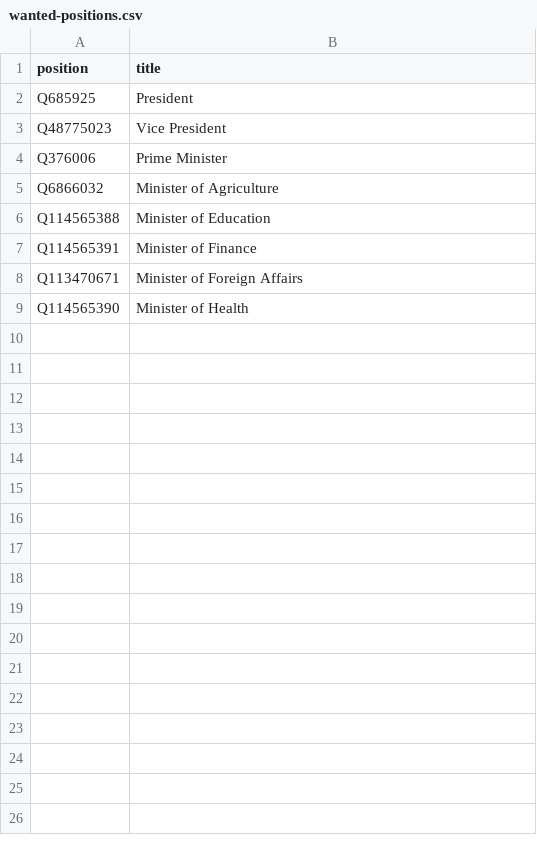
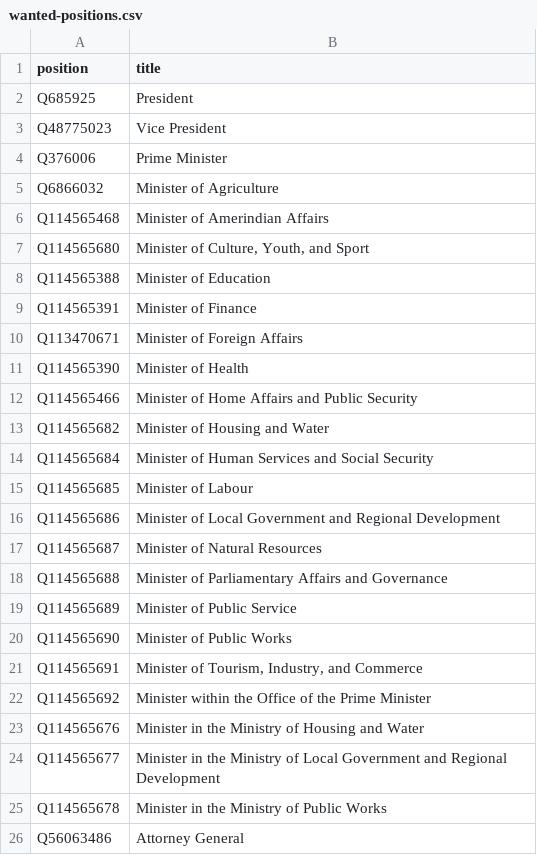
Before and after one commit to every-politician-scrapers/guyana, a CSV file: wikidata/wanted-positions.csv, drawn as a sheet; the diff names each change by its address in the sheet, - before the commit and + after, or states it on an @@ line.

```diff
--- a/wikidata/wanted-positions.csv
+++ b/wikidata/wanted-positions.csv
+row 6: Q114565468 | Minister of Amerindian Affairs
+row 7: Q114565680 | Minister of Culture, Youth, and Sport
+row 12: Q114565466 | Minister of Home Affairs and Public Security
+row 13: Q114565682 | Minister of Housing and Water
+row 14: Q114565684 | Minister of Human Services and Social Security
+row 15: Q114565685 | Minister of Labour
+row 16: Q114565686 | Minister of Local Government and Regional Development
+row 17: Q114565687 | Minister of Natural Resources
+row 18: Q114565688 | Minister of Parliamentary Affairs and Governance
+row 19: Q114565689 | Minister of Public Service
+row 20: Q114565690 | Minister of Public Works
+row 21: Q114565691 | Minister of Tourism, Industry, and Commerce
+row 22: Q114565692 | Minister within the Office of the Prime Minister
+row 23: Q114565676 | Minister in the Ministry of Housing and Water
+row 24: Q114565677 | Minister in the Ministry of Local Government and Regional Development
+row 25: Q114565678 | Minister in the Ministry of Public Works
+row 26: Q56063486 | Attorney General
```
Also changed, not shown: 16 other files.
